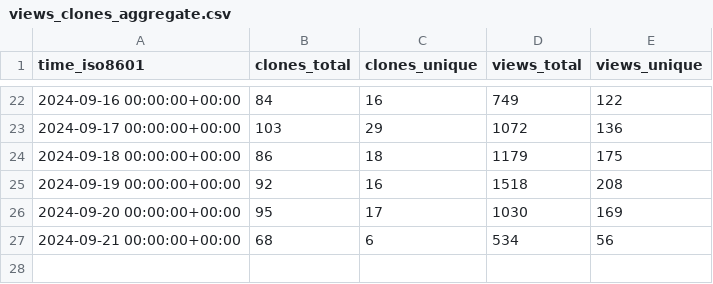
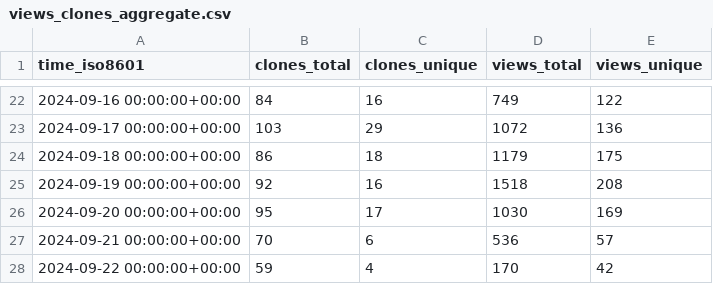
Before and after one commit to njjetha/System-Design, a CSV file: quic/aimet/ghrs-data/views_clones_aggregate.csv, drawn as a sheet; only a part is shown, gaps mark what is left out.

```diff
--- a/quic/aimet/ghrs-data/views_clones_aggregate.csv
+++ b/quic/aimet/ghrs-data/views_clones_aggregate.csv
@@ -26,2 +26,3 @@ time_iso8601,clones_total,clones_unique,views_total,views_unique
 2024-09-20 00:00:00+00:00,95,17,1030,169
-2024-09-21 00:00:00+00:00,68,6,534,56
+2024-09-21 00:00:00+00:00,70,6,536,57
+2024-09-22 00:00:00+00:00,59,4,170,42
```
Also changed, not shown: 1 other file.
